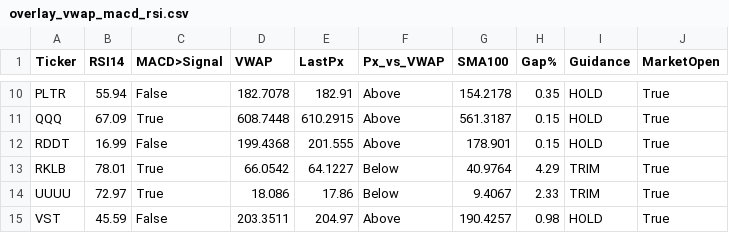
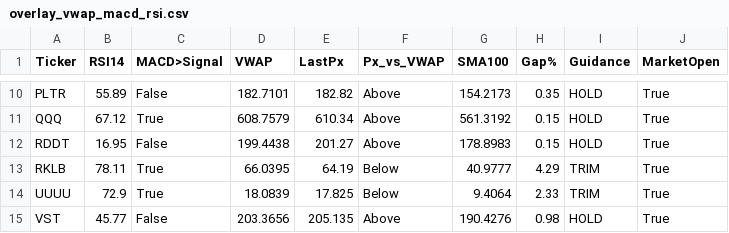
Before and after one commit to Sevenon7/Tradier_Options, a CSV file: overlay_vwap_macd_rsi.csv, drawn as a sheet; only a part is shown, gaps mark what is left out; the diff covers the shown part only; the diff names each change by its address in the sheet, - before the commit and + after, or states it on an @@ line.

```diff
--- a/overlay_vwap_macd_rsi.csv
+++ b/overlay_vwap_macd_rsi.csv
-B10 (RSI14): 55.94
+B10 (RSI14): 55.89
-D10 (VWAP): 182.7078
+D10 (VWAP): 182.7101
-E10 (LastPx): 182.91
+E10 (LastPx): 182.82
-G10 (SMA100): 154.2178
+G10 (SMA100): 154.2173
-B11 (RSI14): 67.09
+B11 (RSI14): 67.12
-D11 (VWAP): 608.7448
+D11 (VWAP): 608.7579
-E11 (LastPx): 610.2915
+E11 (LastPx): 610.34
-G11 (SMA100): 561.3187
+G11 (SMA100): 561.3192
-B12 (RSI14): 16.99
+B12 (RSI14): 16.95
-D12 (VWAP): 199.4368
+D12 (VWAP): 199.4438
-E12 (LastPx): 201.555
+E12 (LastPx): 201.27
-G12 (SMA100): 178.901
+G12 (SMA100): 178.8983
-B13 (RSI14): 78.01
+B13 (RSI14): 78.11
-D13 (VWAP): 66.0542
+D13 (VWAP): 66.0395
-E13 (LastPx): 64.1227
+E13 (LastPx): 64.19
-G13 (SMA100): 40.9764
+G13 (SMA100): 40.9777
-B14 (RSI14): 72.97
+B14 (RSI14): 72.9
-D14 (VWAP): 18.086
+D14 (VWAP): 18.0839
-E14 (LastPx): 17.86
+E14 (LastPx): 17.825
-G14 (SMA100): 9.4067
+G14 (SMA100): 9.4064
-B15 (RSI14): 45.59
+B15 (RSI14): 45.77
-D15 (VWAP): 203.3511
+D15 (VWAP): 203.3656
-E15 (LastPx): 204.97
+E15 (LastPx): 205.135
-G15 (SMA100): 190.4257
+G15 (SMA100): 190.4276
```
Also changed, not shown: 31 edited cells elsewhere in this file, option_pl.csv.
